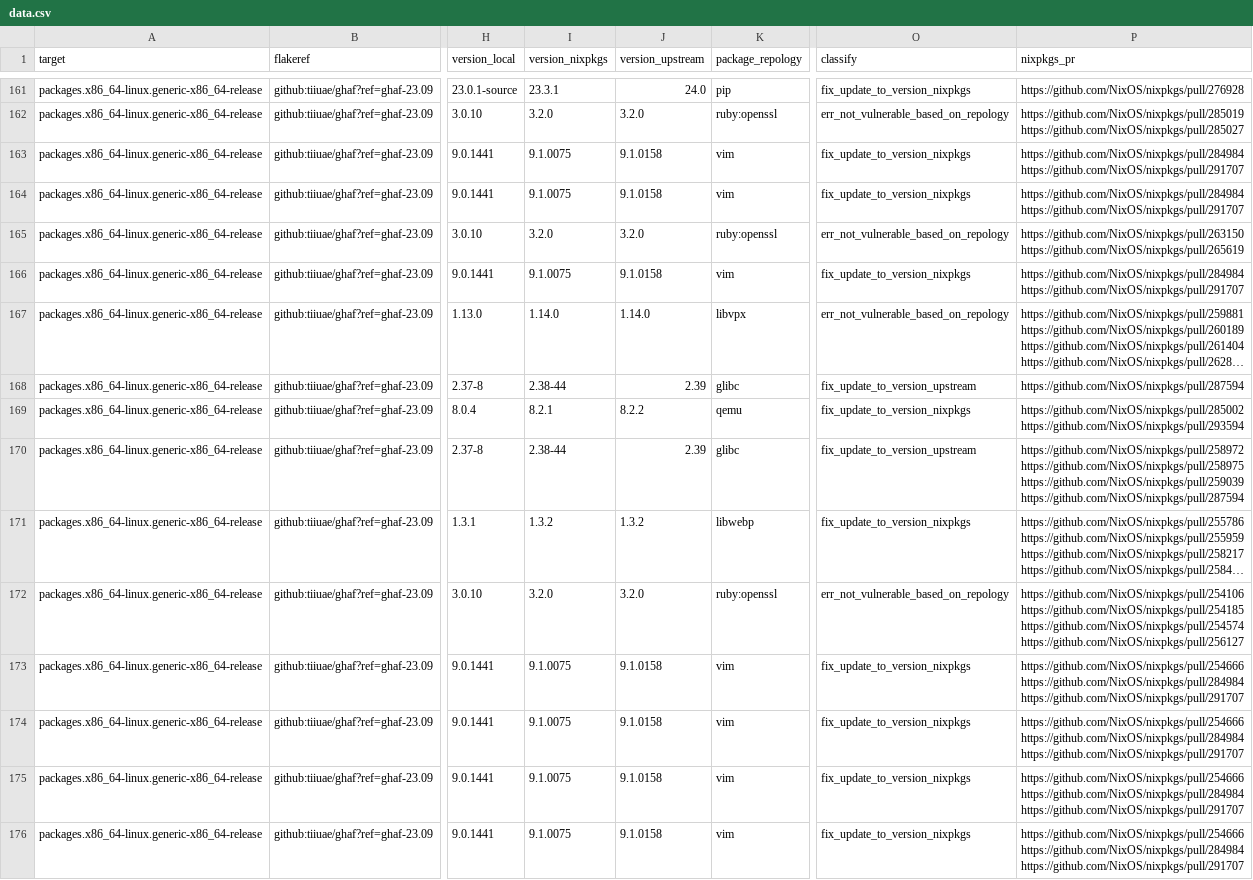
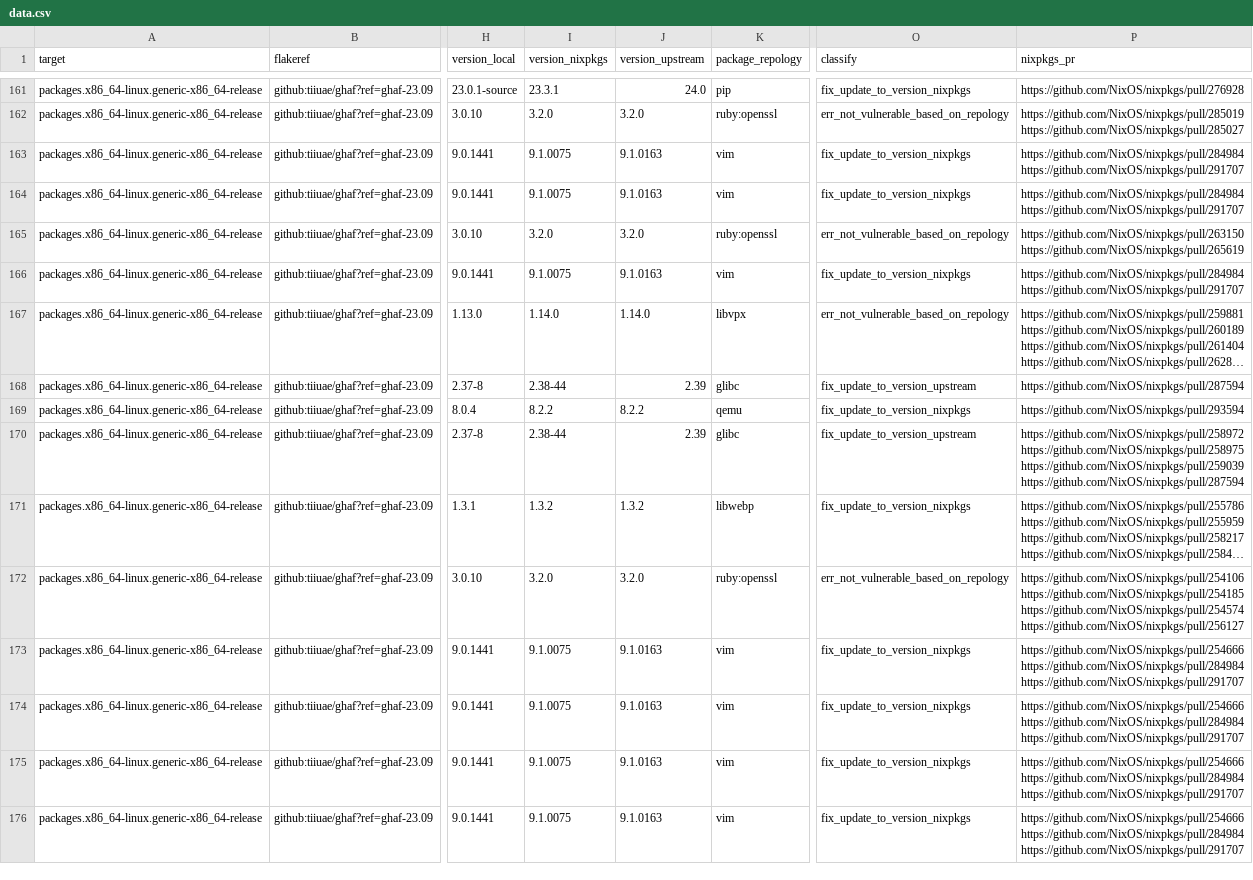
Before and after one commit to tiiuae/ghafscan, a CSV file: reports/ghaf-23.09/data.csv, drawn as a sheet; only a part is shown, gaps mark what is left out; long unchanged cells end in …; ↵ is a line break in a cell; the diff covers the shown part only; the diff names each change by its address in the sheet, - before the commit and + after, or states it on an @@ line.

```diff
--- a/reports/ghaf-23.09/data.csv
+++ b/reports/ghaf-23.09/data.csv
-J163:J164 (version_upstream): 9.1.0158
+J163:J164 (version_upstream): 9.1.0163
-J166 (version_upstream): 9.1.0158
+J166 (version_upstream): 9.1.0163
-I169 (version_nixpkgs): 8.2.1
+I169 (version_nixpkgs): 8.2.2
-P169 (nixpkgs_pr): https://github.com/NixOS/nixpkgs/pull/285002 ↵ https://github.com/NixOS/nixpkgs/pull/293594
+P169 (nixpkgs_pr): https://github.com/NixOS/nixpkgs/pull/293594
-J173:J176 (version_upstream): 9.1.0158
+J173:J176 (version_upstream): 9.1.0163
```
Also changed, not shown: 112 edited cells elsewhere in this file, reports/ghaf-23.12/data.csv, reports/main/data.csv, 4 other files.
